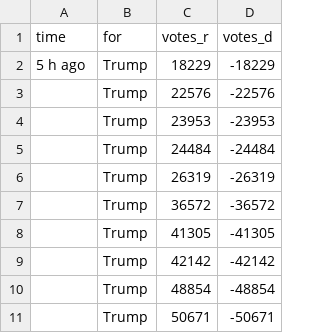
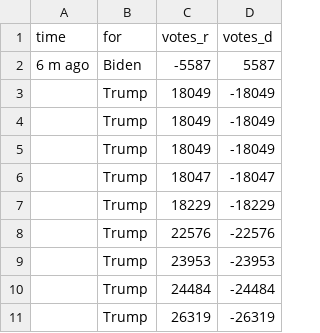
Before and after one commit to ebuddj/2020-us_vote_difference, a CSV file: media/data/pennsylvania.csv, drawn as a sheet; only a part is shown; the shorter side is filled out with more unchanged rows.

Commit message:
Updated Pennsylvania data

```diff
--- a/media/data/pennsylvania.csv
+++ b/media/data/pennsylvania.csv
@@ -1,3 +1,8 @@
 time,for,votes_r,votes_d
-5 h ago,Trump,18229,-18229
+6 m ago,Biden,-5587,5587
+,Trump,18049,-18049
+,Trump,18049,-18049
+,Trump,18049,-18049
+,Trump,18047,-18047
+,Trump,18229,-18229
 ,Trump,22576,-22576
```
